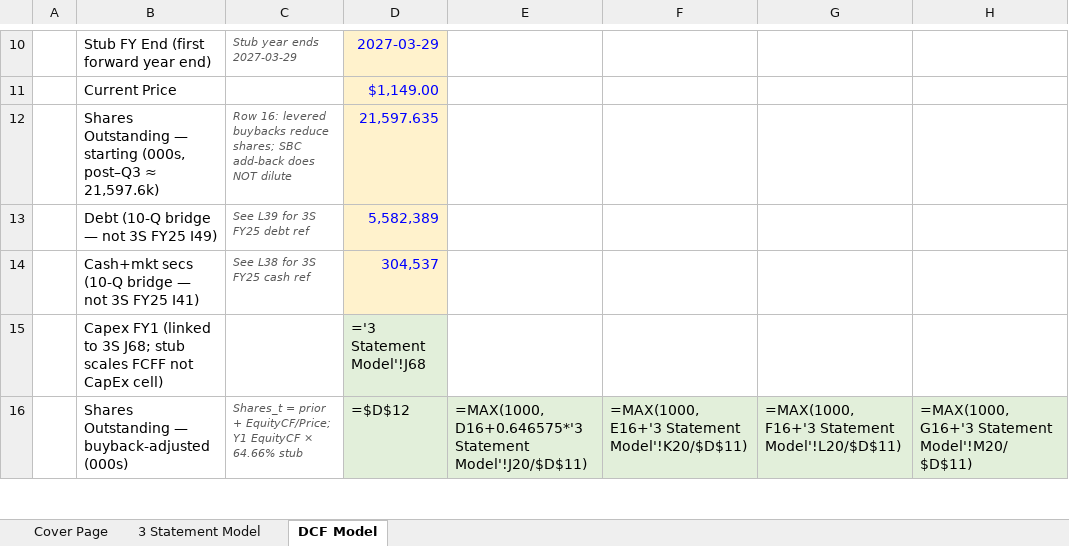
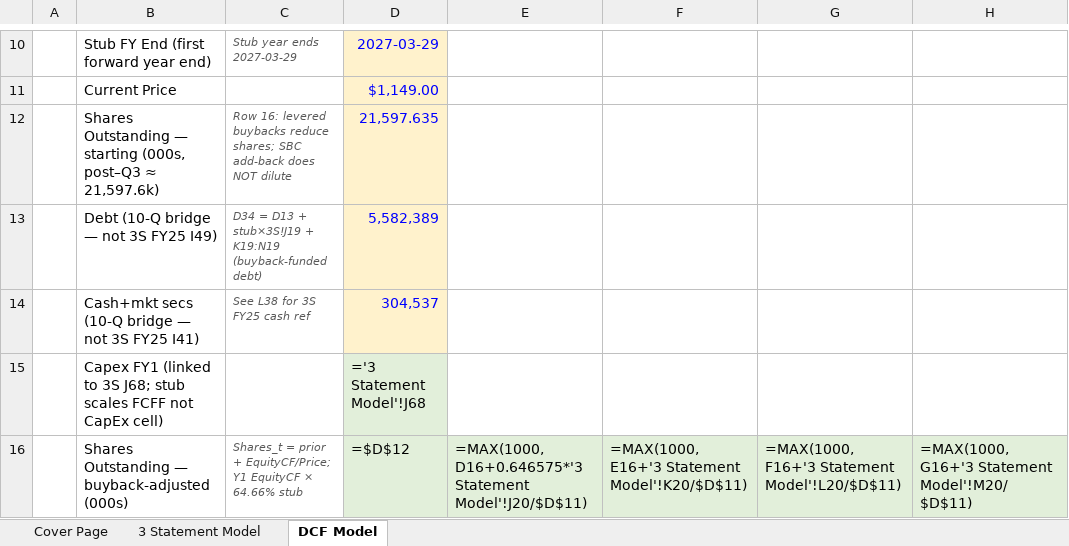
Before and after one commit to vengeanceaiUSC/Rainmaker, an Excel workbook: FICO/output/FICO_Completed_Model.xlsx, sheet DCF Model, drawn as a sheet; only a part is shown, gaps mark what is left out; values as stored, in another font and other column widths than the file's, no borders; formulas without a stored value are shown as written; the diff covers the shown part only; the diff names each change by its address in the sheet, - before the commit and + after, or states it on an @@ line.

```diff
--- a/FICO/output/FICO_Completed_Model.xlsx (sheet DCF Model)
+++ b/FICO/output/FICO_Completed_Model.xlsx (sheet DCF Model)
-C13: See L39 for 3S FY25 debt ref
+C13: D34 = D13 + stub×3S!J19 + K19:N19 (buyback-funded debt)
```
Also changed, not shown: 8 edited cells and cell formats elsewhere in this sheet, sheet Cover Page, sheet 3 Statement Model, hidden cells, charts or pictures, FICO/templates/CFI_Template.xlsx, 18 other files.
